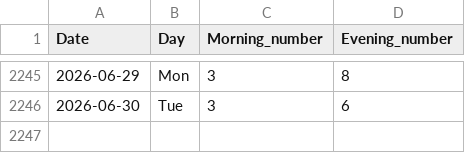
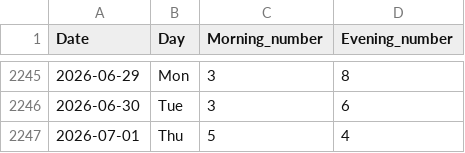
Before and after one commit to sagarsinde/ultimate_predictor, a CSV file: main_bazar_dataset.csv, drawn as a sheet; only a part is shown, gaps mark what is left out.

```diff
--- a/main_bazar_dataset.csv
+++ b/main_bazar_dataset.csv
@@ -2246 +2246,2 @@ Date,Day,Morning_number,Evening_number
 2026-06-30,Tue,3,6
+2026-07-01,Thu,5,4
```
Also changed, not shown: true_kalyan_main_dataset.csv, 2 other files.
